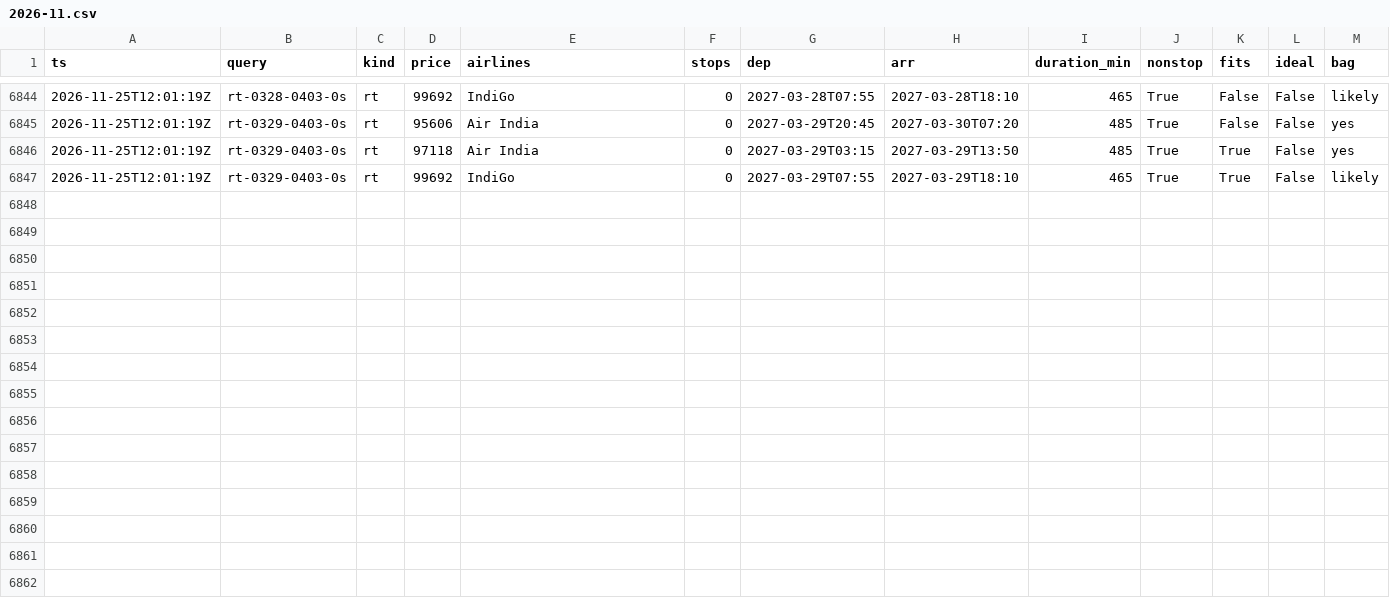
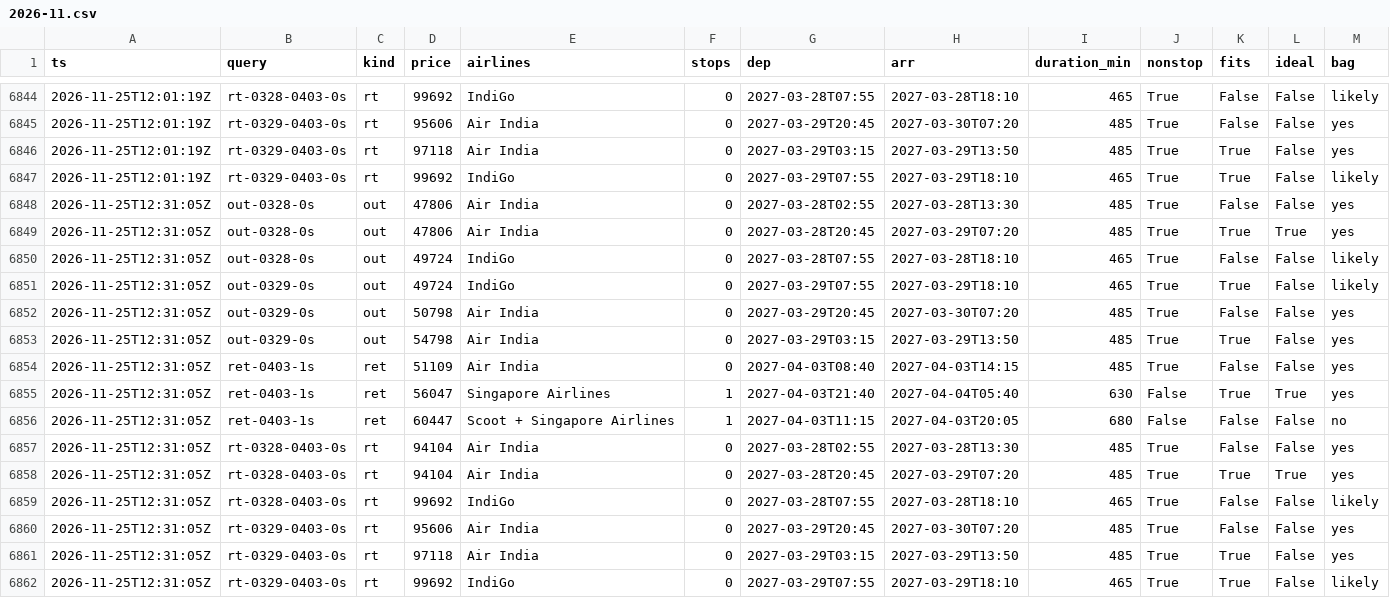
Before and after one commit to CrytecFusion101/flight-price-tracker, a CSV file: data/observations/2026-11.csv, drawn as a sheet; only a part is shown, gaps mark what is left out; the diff names each change by its address in the sheet, - before the commit and + after, or states it on an @@ line.

```diff
--- a/data/observations/2026-11.csv
+++ b/data/observations/2026-11.csv
+row 6848: 2026-11-25T12:31:05Z | out-0328-0s | out | 47806 | Air India | 0 | 2027-03-28T02:55 | 2027-03-28T13:30 | 485 | True | False | False | yes
+row 6849: 2026-11-25T12:31:05Z | out-0328-0s | out | 47806 | Air India | 0 | 2027-03-28T20:45 | 2027-03-29T07:20 | 485 | True | True | True | yes
+row 6850: 2026-11-25T12:31:05Z | out-0328-0s | out | 49724 | IndiGo | 0 | 2027-03-28T07:55 | 2027-03-28T18:10 | 465 | True | False | False | likely
+row 6851: 2026-11-25T12:31:05Z | out-0329-0s | out | 49724 | IndiGo | 0 | 2027-03-29T07:55 | 2027-03-29T18:10 | 465 | True | True | False | likely
+row 6852: 2026-11-25T12:31:05Z | out-0329-0s | out | 50798 | Air India | 0 | 2027-03-29T20:45 | 2027-03-30T07:20 | 485 | True | False | False | yes
+row 6853: 2026-11-25T12:31:05Z | out-0329-0s | out | 54798 | Air India | 0 | 2027-03-29T03:15 | 2027-03-29T13:50 | 485 | True | True | False | yes
+row 6854: 2026-11-25T12:31:05Z | ret-0403-1s | ret | 51109 | Air India | 0 | 2027-04-03T08:40 | 2027-04-03T14:15 | 485 | True | False | False | yes
+row 6855: 2026-11-25T12:31:05Z | ret-0403-1s | ret | 56047 | Singapore Airlines | 1 | 2027-04-03T21:40 | 2027-04-04T05:40 | 630 | False | True | True | yes
+row 6856: 2026-11-25T12:31:05Z | ret-0403-1s | ret | 60447 | Scoot + Singapore Airlines | 1 | 2027-04-03T11:15 | 2027-04-03T20:05 | 680 | False | False | False | no
+row 6857: 2026-11-25T12:31:05Z | rt-0328-0403-0s | rt | 94104 | Air India | 0 | 2027-03-28T02:55 | 2027-03-28T13:30 | 485 | True | False | False | yes
+row 6858: 2026-11-25T12:31:05Z | rt-0328-0403-0s | rt | 94104 | Air India | 0 | 2027-03-28T20:45 | 2027-03-29T07:20 | 485 | True | True | True | yes
+row 6859: 2026-11-25T12:31:05Z | rt-0328-0403-0s | rt | 99692 | IndiGo | 0 | 2027-03-28T07:55 | 2027-03-28T18:10 | 465 | True | False | False | likely
+row 6860: 2026-11-25T12:31:05Z | rt-0329-0403-0s | rt | 95606 | Air India | 0 | 2027-03-29T20:45 | 2027-03-30T07:20 | 485 | True | False | False | yes
+row 6861: 2026-11-25T12:31:05Z | rt-0329-0403-0s | rt | 97118 | Air India | 0 | 2027-03-29T03:15 | 2027-03-29T13:50 | 485 | True | True | False | yes
+row 6862: 2026-11-25T12:31:05Z | rt-0329-0403-0s | rt | 99692 | IndiGo | 0 | 2027-03-29T07:55 | 2027-03-29T18:10 | 465 | True | True | False | likely
```
Also changed, not shown: data/runs.csv, data/series.csv, 2 other files.
